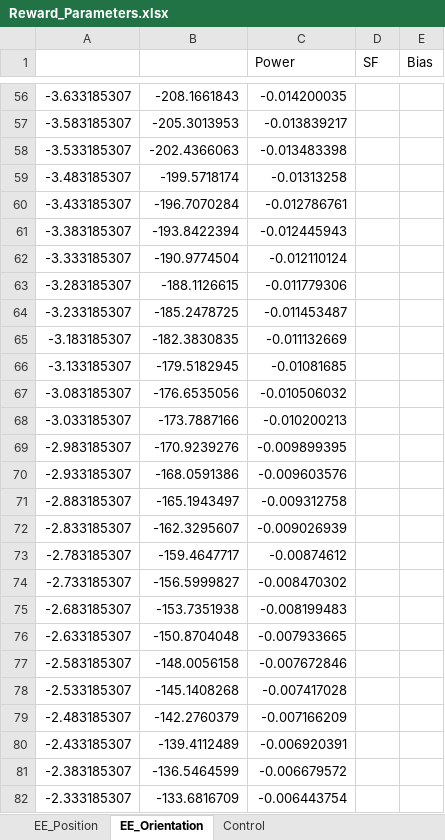
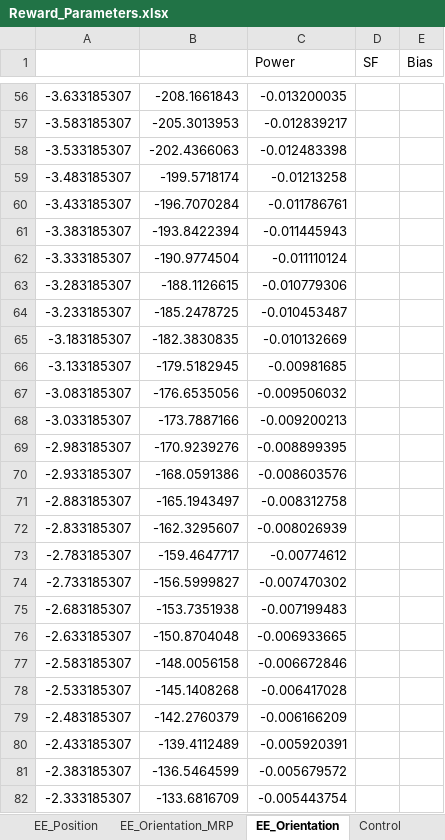
Before and after one commit to AndrewBarth/SimscapeSatelliteInspection, an Excel workbook: Documentation/Reward_Parameters.xlsx, sheet EE_Orientation, drawn as a sheet; only a part is shown, gaps mark what is left out; values as stored, in another font and other column widths than the file's, no borders; charts and pictures not drawn; the diff covers the shown part only; the diff names each change by its address in the sheet, - before the commit and + after, or states it on an @@ line.

```diff
--- a/Documentation/Reward_Parameters.xlsx (sheet EE_Orientation)
+++ b/Documentation/Reward_Parameters.xlsx (sheet EE_Orientation)
+sheet tab: EE_Orientation_MRP
-C56 (Power): -0.014200035
+C56 (Power): -0.013200035
-C57 (Power): -0.013839217
+C57 (Power): -0.012839217
-C58 (Power): -0.013483398
+C58 (Power): -0.012483398
-C59 (Power): -0.01313258
+C59 (Power): -0.01213258
-C60 (Power): -0.012786761
+C60 (Power): -0.011786761
-C61 (Power): -0.012445943
+C61 (Power): -0.011445943
-C62 (Power): -0.012110124
+C62 (Power): -0.011110124
-C63 (Power): -0.011779306
+C63 (Power): -0.010779306
-C64 (Power): -0.011453487
+C64 (Power): -0.010453487
-C65 (Power): -0.011132669
+C65 (Power): -0.010132669
-C66 (Power): -0.01081685
+C66 (Power): -0.00981685
-C67 (Power): -0.010506032
+C67 (Power): -0.009506032
-C68 (Power): -0.010200213
+C68 (Power): -0.009200213
-C69 (Power): -0.009899395
+C69 (Power): -0.008899395
-C70 (Power): -0.009603576
+C70 (Power): -0.008603576
-C71 (Power): -0.009312758
+C71 (Power): -0.008312758
-C72 (Power): -0.009026939
+C72 (Power): -0.008026939
-C73 (Power): -0.00874612
+C73 (Power): -0.00774612
-C74 (Power): -0.008470302
+C74 (Power): -0.007470302
-C75 (Power): -0.008199483
+C75 (Power): -0.007199483
-C76 (Power): -0.007933665
+C76 (Power): -0.006933665
-C77 (Power): -0.007672846
+C77 (Power): -0.006672846
-C78 (Power): -0.007417028
+C78 (Power): -0.006417028
-C79 (Power): -0.007166209
+C79 (Power): -0.006166209
-C80 (Power): -0.006920391
+C80 (Power): -0.005920391
-C81 (Power): -0.006679572
+C81 (Power): -0.005679572
-C82 (Power): -0.006443754
+C82 (Power): -0.005443754
```
Also changed, not shown: 227 edited cells elsewhere in this sheet, charts or pictures, 10 other files.
